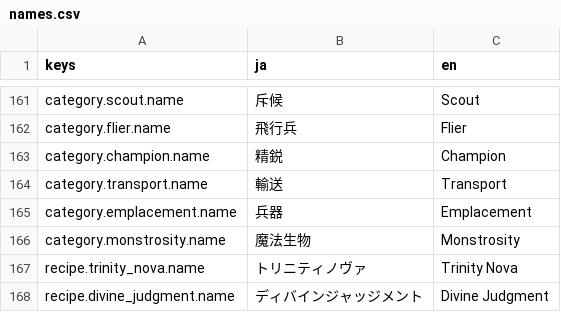
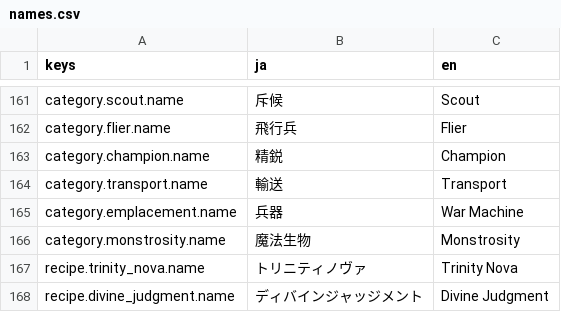
Before and after one commit to sway11466/senaris, a CSV file: godot/data/i18n/names.csv, drawn as a sheet; only a part is shown, gaps mark what is left out.

```diff
--- a/godot/data/i18n/names.csv
+++ b/godot/data/i18n/names.csv
@@ -164,3 +164,3 @@ category.champion.name,精鋭,Champion
 category.transport.name,輸送,Transport
-category.emplacement.name,兵器,Emplacement
+category.emplacement.name,兵器,War Machine
 category.monstrosity.name,魔法生物,Monstrosity
```
Also changed, not shown: godot/data/i18n/manual.csv, 2 other files.
